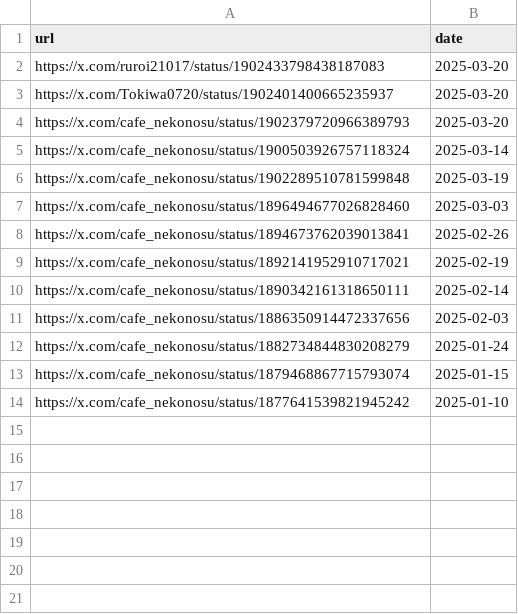
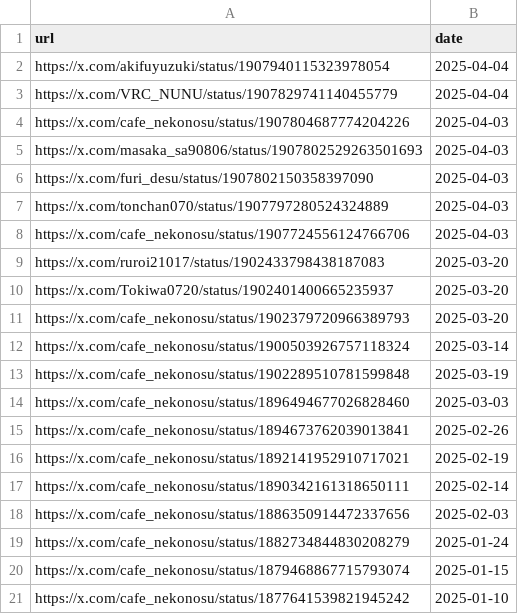
Before and after one commit to St198807/VRCTwitterImageLoader, a CSV file: src/VRCTwitterImageLoader/data/urls_orig_date.csv, drawn as a sheet; the diff names each change by its address in the sheet, - before the commit and + after, or states it on an @@ line.

```diff
--- a/src/VRCTwitterImageLoader/data/urls_orig_date.csv
+++ b/src/VRCTwitterImageLoader/data/urls_orig_date.csv
+row 2: https://x.com/akifuyuzuki/status/1907940115323978054 | 2025-04-04
+row 3: https://x.com/VRC_NUNU/status/1907829741140455779 | 2025-04-04
+row 4: https://x.com/cafe_nekonosu/status/1907804687774204226 | 2025-04-03
+row 5: https://x.com/masaka_sa90806/status/1907802529263501693 | 2025-04-03
+row 6: https://x.com/furi_desu/status/1907802150358397090 | 2025-04-03
+row 7: https://x.com/tonchan070/status/1907797280524324889 | 2025-04-03
+row 8: https://x.com/cafe_nekonosu/status/1907724556124766706 | 2025-04-03
```
